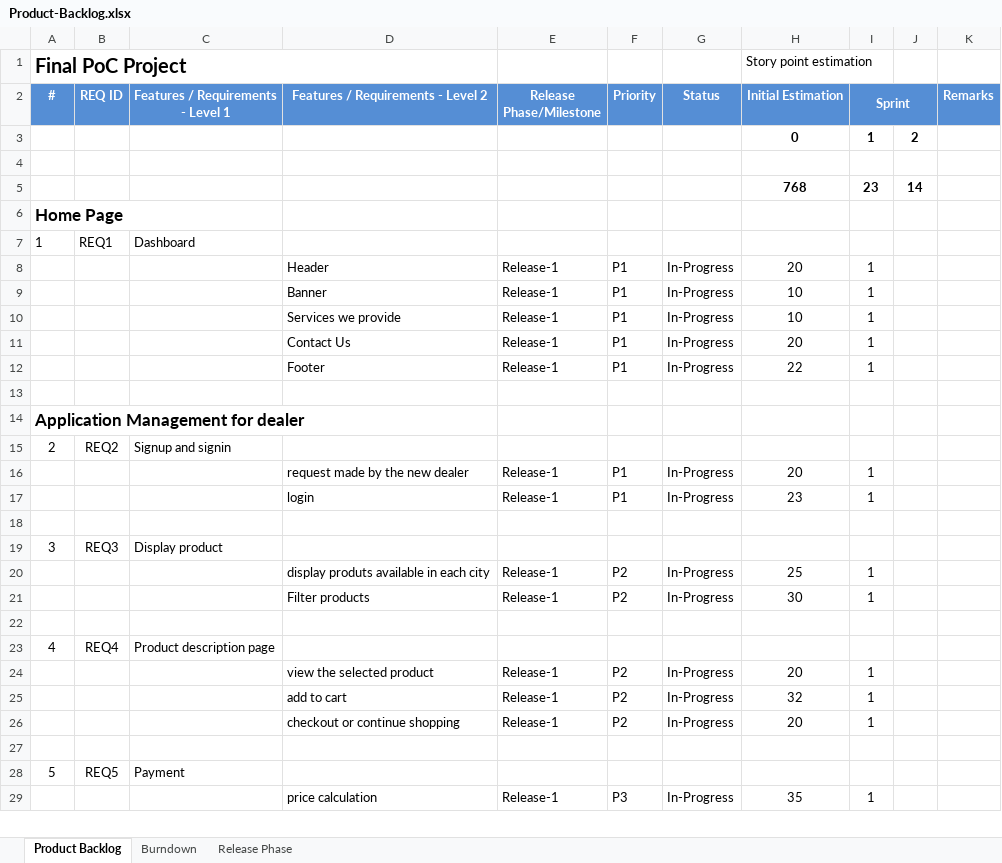
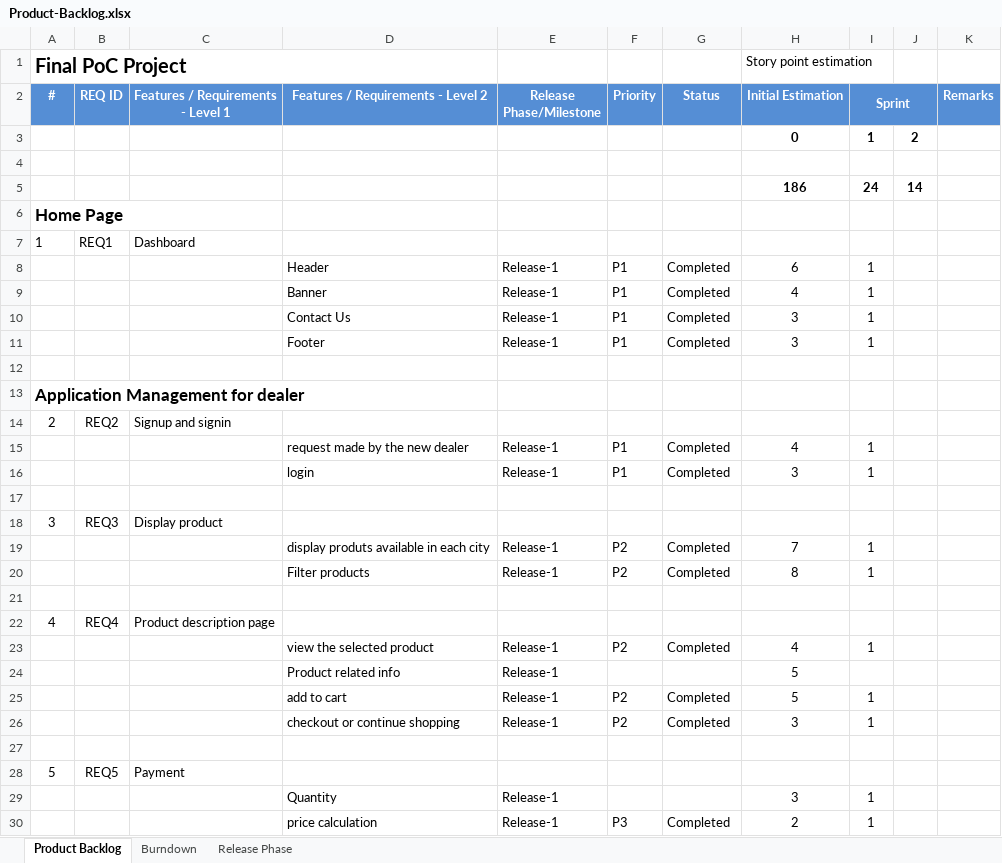
Before and after one commit to Anmol123-hub/tesla-sapHybris-Team5, an Excel workbook: Product-Backlog.xlsx, sheet Product Backlog, drawn as a sheet; only a part is shown; values as stored, in another font and other column widths than the file's, no borders; conditional formats not drawn; removed rows and columns are numbered as before the commit, all else as after; the diff covers the shown part only; the diff names each change by its address in the sheet, - before the commit and + after, or states it on an @@ line.

```diff
--- a/Product-Backlog.xlsx (sheet Product Backlog)
+++ b/Product-Backlog.xlsx (sheet Product Backlog)
-row 5:  |  |  |  |  |  |  | 768 | 23 | 14
+row 5:  |  |  |  |  |  |  | 186 | 24 | 14
-G8:G9 (Status): In-Progress
+G8:G9 (Status): Completed
-H8 (Initial Estimation): 20
+H8 (Initial Estimation): 6
-H9 (Initial Estimation): 10
+H9 (Initial Estimation): 4
-row 10:  |  |  | Services we provide | Release-1 | P1 | In-Progress | 10 | 1
-G10:G11 (Status): In-Progress
+G10:G11 (Status): Completed
-H10 (Initial Estimation): 20
+H10 (Initial Estimation): 3
-H11 (Initial Estimation): 22
+H11 (Initial Estimation): 3
-G15:G16 (Status): In-Progress
+G15:G16 (Status): Completed
-H15 (Initial Estimation): 20
+H15 (Initial Estimation): 4
-H16 (Initial Estimation): 23
+H16 (Initial Estimation): 3
-G19:G20 (Status): In-Progress
+G19:G20 (Status): Completed
-H19 (Initial Estimation): 25
+H19 (Initial Estimation): 7
-H20 (Initial Estimation): 30
+H20 (Initial Estimation): 8
-G23 (Status): In-Progress
+G23 (Status): Completed
-H23 (Initial Estimation): 20
+H23 (Initial Estimation): 4
+row 24:  |  |  | Product related info | Release-1 |  |  | 5
-G25:G26 (Status): In-Progress
+G25:G26 (Status): Completed
-H25 (Initial Estimation): 32
+H25 (Initial Estimation): 5
-H26 (Initial Estimation): 20
+H26 (Initial Estimation): 3
+row 29:  |  |  | Quantity | Release-1 |  |  | 3 | 1
-G30 (Status): In-Progress
+G30 (Status): Completed
-H30 (Initial Estimation): 35
+H30 (Initial Estimation): 2
```
Also changed, not shown: 1 added row, 26 edited cells and cell formats elsewhere in this sheet, sheet Burndown, charts or pictures, 1 other file.
